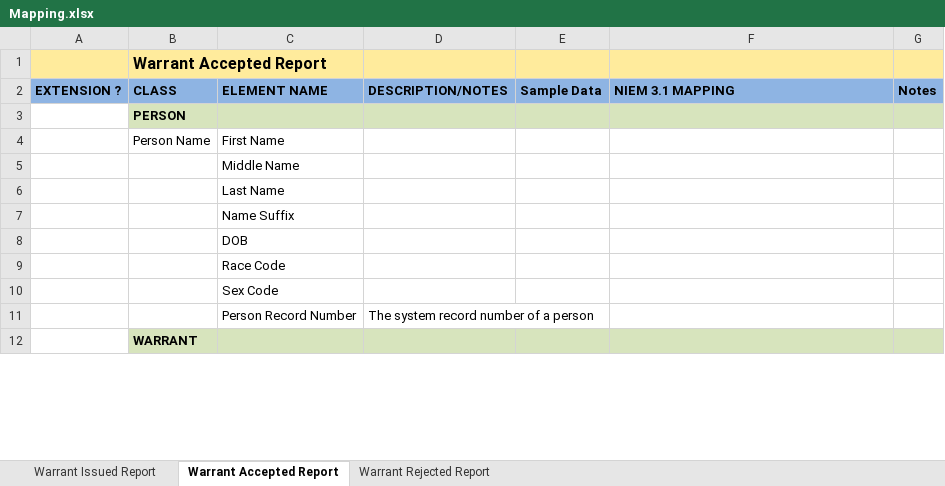
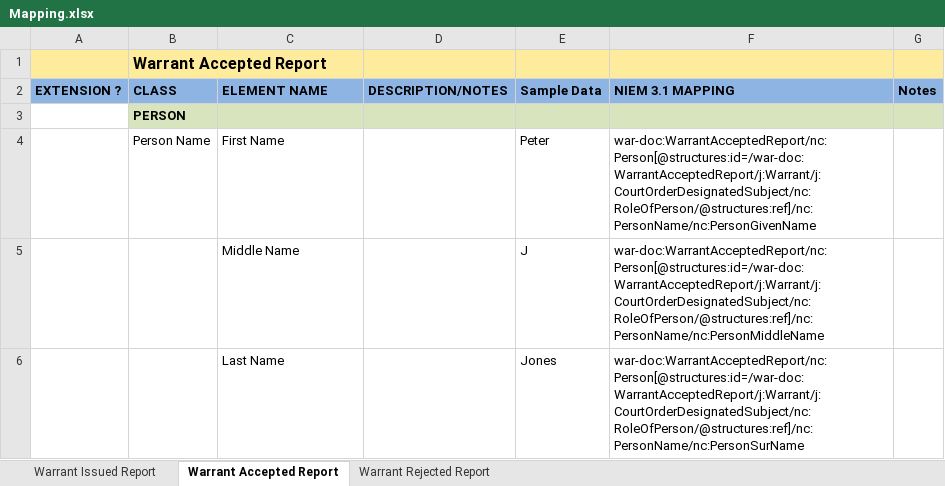
Before and after one commit to dlacy27/main, an Excel workbook: shared/ojb-resources-common/src/main/resources/ssp/Warrant_Issued_Reporting/artifacts/service_model/information_model/IEPD/documentation/Mapping.xlsx, sheet Warrant Accepted Report, drawn as a sheet; only a part is shown; the shorter side is filled out with more unchanged rows; values as stored, in another font and other column widths than the file's, no borders; removed rows and columns are numbered as before the commit, all else as after; the diff covers the shown part only; the diff names each change by its address in the sheet, - before the commit and + after, or states it on an @@ line.

```diff
--- a/shared/ojb-resources-common/src/main/resources/ssp/Warrant_Issued_Reporting/artifacts/service_model/information_model/IEPD/documentation/Mapping.xlsx (sheet Warrant Accepted Report)
+++ b/shared/ojb-resources-common/src/main/resources/ssp/Warrant_Issued_Reporting/artifacts/service_model/information_model/IEPD/documentation/Mapping.xlsx (sheet Warrant Accepted Report)
-E4 (Sample Data): (empty)
+E4 (Sample Data): Peter
-F4 (NIEM 3.1 MAPPING): (empty)
+F4 (NIEM 3.1 MAPPING): war-doc:WarrantAcceptedReport/nc:Person[@structures:id=/war-doc:WarrantAcceptedReport/j:Warrant/j:CourtOrderDesignatedSubject/nc:RoleOfPerson/@structures:ref]/nc:PersonName/nc:PersonGivenName
-row 5:  |  | Middle Name
-row 6:  |  | Last Name
-row 7:  |  | Name Suffix
-row 8:  |  | DOB
-row 9:  |  | Race Code
-row 10:  |  | Sex Code
-row 11:  |  | Person Record Number | The system record number of a person
+row 5:  |  | Middle Name |  | J | war-doc:WarrantAcceptedReport/nc:Person[@structures:id=/war-doc:WarrantAcceptedReport/j:Warrant/j:CourtOrderDesignatedSubject/nc:RoleOfPerson/@structures:ref]/nc:PersonName/nc:PersonMiddleName
+row 6:  |  | Last Name |  | Jones | war-doc:WarrantAcceptedReport/nc:Person[@structures:id=/war-doc:WarrantAcceptedReport/j:Warrant/j:CourtOrderDesignatedSubject/nc:RoleOfPerson/@structures:ref]/nc:PersonName/nc:PersonSurName
```
Also changed, not shown: 5 added rows and 4 edited cells elsewhere in this sheet, sheet Warrant Issued Report, 9 other files.
